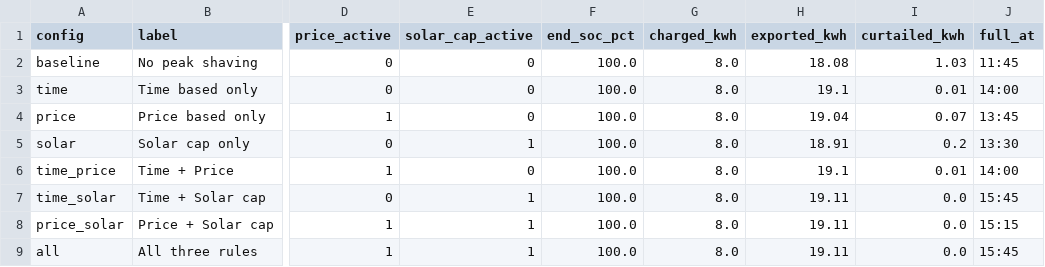
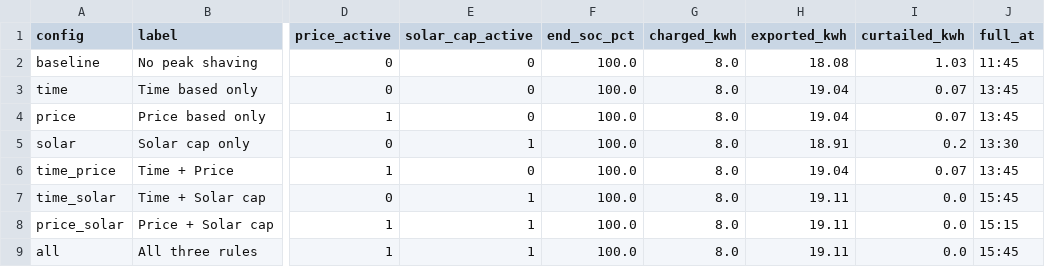
Before and after one commit to MaStr/batcontrol-dev, a CSV file: docs/assets/data/peak_shaving/summary.csv, drawn as a sheet; only a part is shown, gaps mark what is left out; the diff names each change by its address in the sheet, - before the commit and + after, or states it on an @@ line.

```diff
--- a/docs/assets/data/peak_shaving/summary.csv
+++ b/docs/assets/data/peak_shaving/summary.csv
-H3 (exported_kwh): 19.1
+H3 (exported_kwh): 19.04
-I3 (curtailed_kwh): 0.01
+I3 (curtailed_kwh): 0.07
-J3 (full_at): 14:00
+J3 (full_at): 13:45
-H6 (exported_kwh): 19.1
+H6 (exported_kwh): 19.04
-I6 (curtailed_kwh): 0.01
+I6 (curtailed_kwh): 0.07
-J6 (full_at): 14:00
+J6 (full_at): 13:45
```
Also changed, not shown: docs/assets/data/peak_shaving/all.csv, docs/assets/data/peak_shaving/time.csv, 6 other files.
